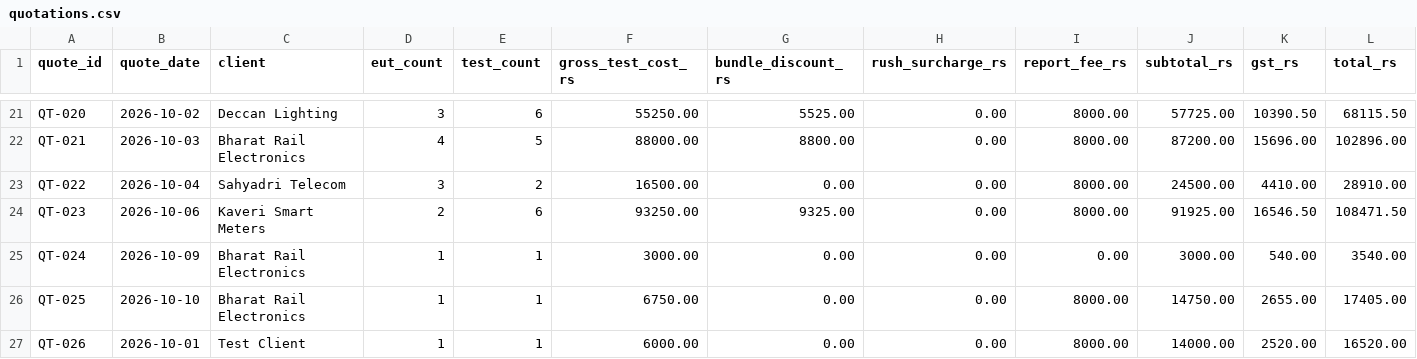
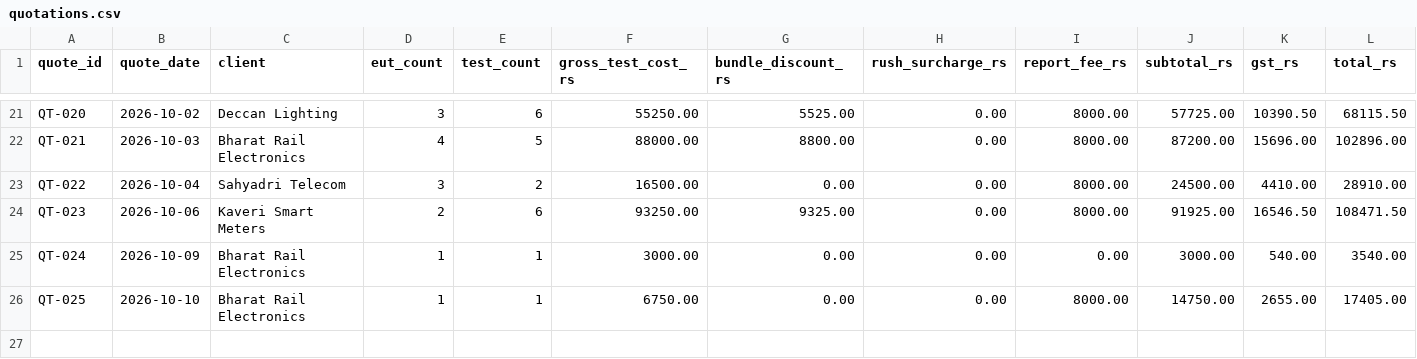
Before and after one commit to Sainath2206/E033-ECE-053, a CSV file: quotations.csv, drawn as a sheet; only a part is shown, gaps mark what is left out; rows hold the shown columns only; the diff names each change by its address in the sheet, - before the commit and + after, or states it on an @@ line.

Commit message:
Restore official ECE-053 sample data and outputs

```diff
--- a/quotations.csv
+++ b/quotations.csv
-row 27: QT-026 | 2026-10-01 | Test Client | 1 | 1 | 6000.00 | 0.00 | 0.00 | 8000.00 | 14000.00 | 2520.00 | 16520.00
```
Also changed, not shown: chamber_calendar.csv, quote_lines.csv, 2 other files.
